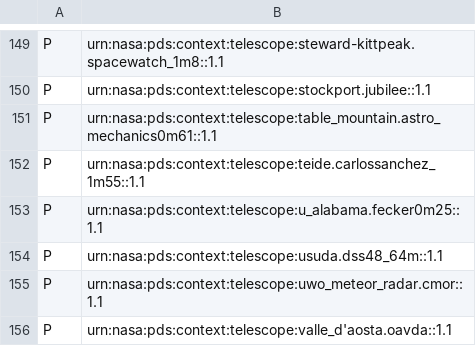
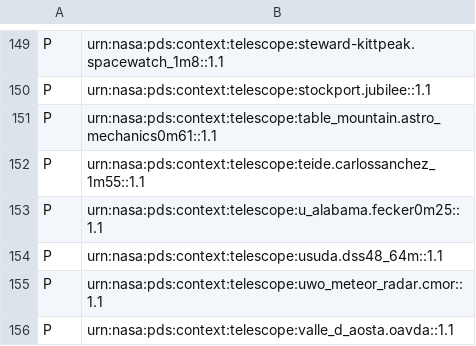
Before and after one commit to acraugh/pds4-context-products, a CSV file: data/pds4/context-pds4/telescope/collection_telescope_v15.1.csv, drawn as a sheet; only a part is shown, gaps mark what is left out.

```diff
--- a/data/pds4/context-pds4/telescope/collection_telescope_v15.1.csv
+++ b/data/pds4/context-pds4/telescope/collection_telescope_v15.1.csv
@@ -155,2 +155,2 @@ P,urn:nasa:pds:context:telescope:usuda.dss48_64m::1.1
 P,urn:nasa:pds:context:telescope:uwo_meteor_radar.cmor::1.1
-P,urn:nasa:pds:context:telescope:valle_d'aosta.oavda::1.1
+P,urn:nasa:pds:context:telescope:valle_d_aosta.oavda::1.1
```
Also changed, not shown: data/pds4/context-pds4/facility/collection_facility_v11.1.csv, data/pds4/context-pds4/instrument/collection_instrument_v28.1.csv, 3 other files.
